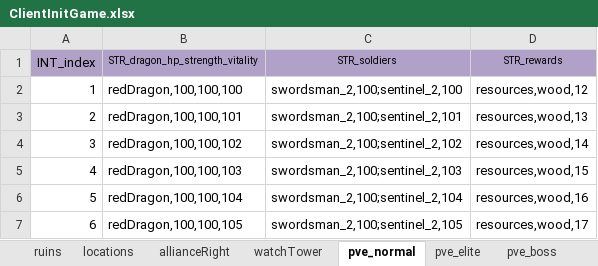
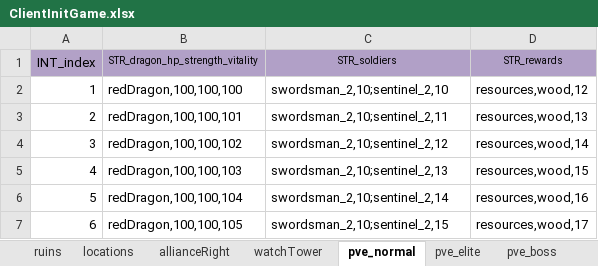
Before and after one commit to ModunZhang/kod_client, an Excel workbook: gameData/client/ClientInitGame.xlsx, sheet pve_normal, drawn as a sheet; values as stored, in another font and other column widths than the file's, no borders; the diff names each change by its address in the sheet, - before the commit and + after, or states it on an @@ line.

```diff
--- a/gameData/client/ClientInitGame.xlsx (sheet pve_normal)
+++ b/gameData/client/ClientInitGame.xlsx (sheet pve_normal)
-C2 (STR_soldiers): swordsman_2,100;sentinel_2,100
+C2 (STR_soldiers): swordsman_2,10;sentinel_2,10
-C3 (STR_soldiers): swordsman_2,100;sentinel_2,101
+C3 (STR_soldiers): swordsman_2,10;sentinel_2,11
-C4 (STR_soldiers): swordsman_2,100;sentinel_2,102
+C4 (STR_soldiers): swordsman_2,10;sentinel_2,12
-C5 (STR_soldiers): swordsman_2,100;sentinel_2,103
+C5 (STR_soldiers): swordsman_2,10;sentinel_2,13
-C6 (STR_soldiers): swordsman_2,100;sentinel_2,104
+C6 (STR_soldiers): swordsman_2,10;sentinel_2,14
-C7 (STR_soldiers): swordsman_2,100;sentinel_2,105
+C7 (STR_soldiers): swordsman_2,10;sentinel_2,15
```
Also changed, not shown: 8 other files.
